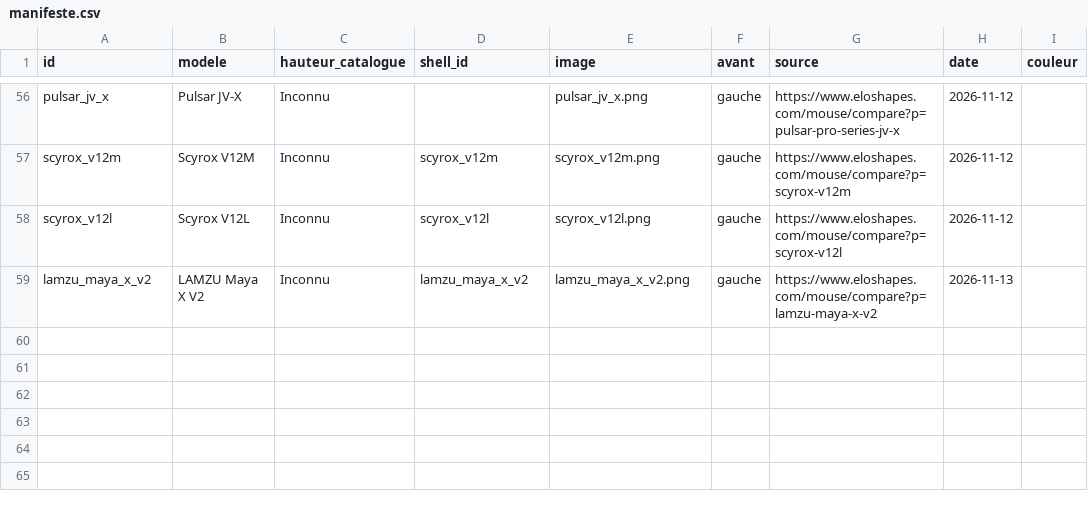
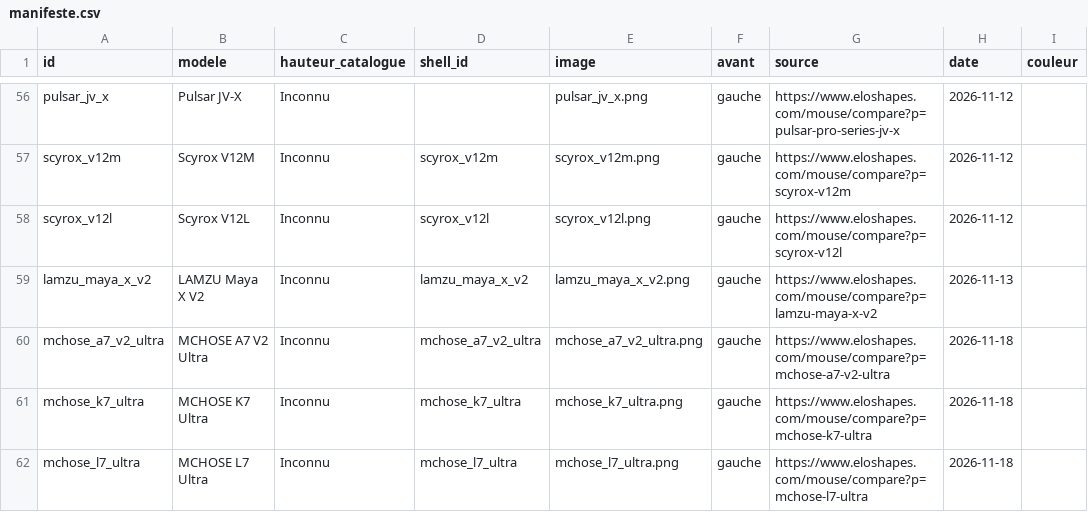
Before and after one commit to francoiseargaud43-source/MouseDiscord, a CSV file: docs/campagne_boutons/manifeste.csv, drawn as a sheet; only a part is shown, gaps mark what is left out; the diff names each change by its address in the sheet, - before the commit and + after, or states it on an @@ line.

```diff
--- a/docs/campagne_boutons/manifeste.csv
+++ b/docs/campagne_boutons/manifeste.csv
+row 60: mchose_a7_v2_ultra | MCHOSE A7 V2 Ultra | Inconnu | mchose_a7_v2_ultra | mchose_a7_v2_ultra.png | gauche | https://www.eloshapes.com/mouse/compare?p=mchose-a7-v2-ultra | 2026-11-18
+row 61: mchose_k7_ultra | MCHOSE K7 Ultra | Inconnu | mchose_k7_ultra | mchose_k7_ultra.png | gauche | https://www.eloshapes.com/mouse/compare?p=mchose-k7-ultra | 2026-11-18
+row 62: mchose_l7_ultra | MCHOSE L7 Ultra | Inconnu | mchose_l7_ultra | mchose_l7_ultra.png | gauche | https://www.eloshapes.com/mouse/compare?p=mchose-l7-ultra | 2026-11-18
```
Also changed, not shown: 13 other files.
